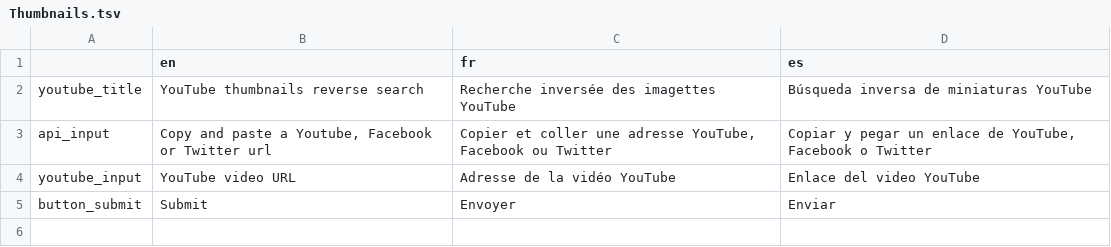
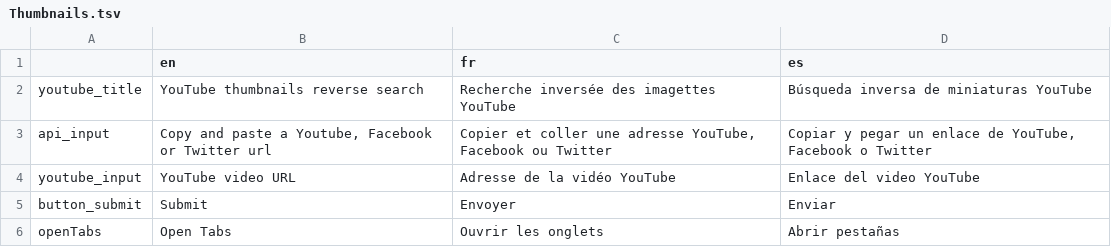
Before and after one commit to AFP-Medialab/verification-plugin, a TSV file: src/LocalDictionary/components/NavItems/tools/Thumbnails.tsv, drawn as a sheet; the diff names each change by its address in the sheet, - before the commit and + after, or states it on an @@ line.

Commit message:
added openTabs to thumbnails tsv

```diff
--- a/src/LocalDictionary/components/NavItems/tools/Thumbnails.tsv
+++ b/src/LocalDictionary/components/NavItems/tools/Thumbnails.tsv
+row 6: openTabs | Open Tabs | Ouvrir les onglets | Abrir pestañas
```
Also changed, not shown: 1 other file.
